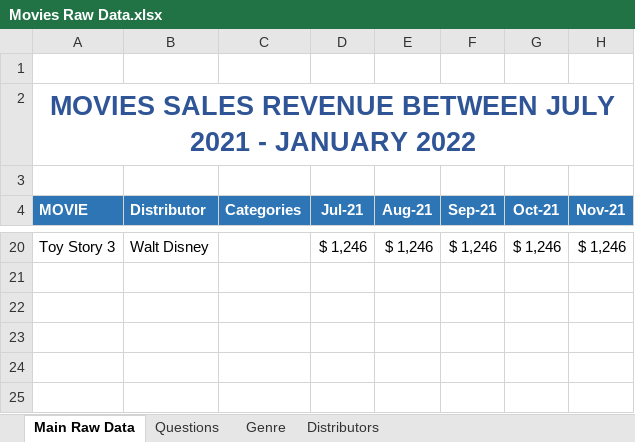
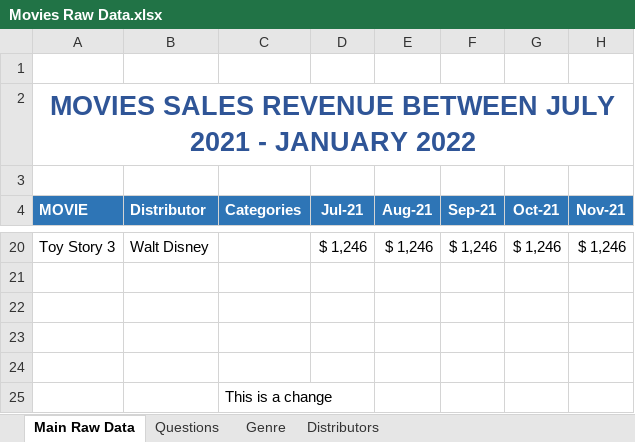
Before and after one commit to intellisenseCodez/Movies-Sales-Analysis-Using-Excel, an Excel workbook: Movies Raw Data.xlsx, sheet Main Raw Data, drawn as a sheet; only a part is shown, gaps mark what is left out; values as stored, in another font and other column widths than the file's, no borders; table styles not drawn; the diff names each change by its address in the sheet, - before the commit and + after, or states it on an @@ line.

Commit message:
make a change

```diff
--- a/Movies Raw Data.xlsx (sheet Main Raw Data)
+++ b/Movies Raw Data.xlsx (sheet Main Raw Data)
-C25 (Categories): (empty)
+C25 (Categories): This is a change
```
